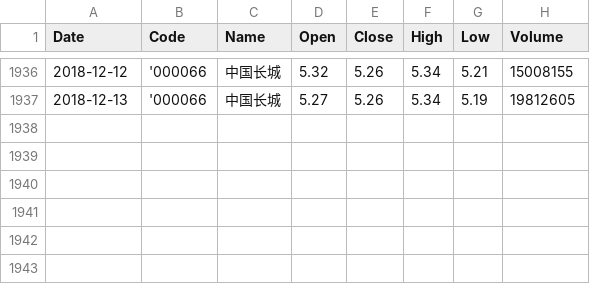
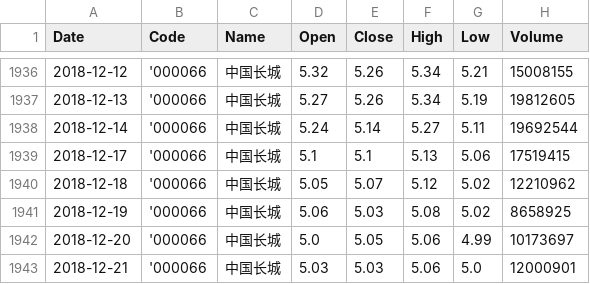
Before and after one commit to tp-yan/WebStockPredict, a CSV file: LSTMPredictStock/data/000066.csv, drawn as a sheet; only a part is shown, gaps mark what is left out; the diff names each change by its address in the sheet, - before the commit and + after, or states it on an @@ line.

```diff
--- a/LSTMPredictStock/data/000066.csv
+++ b/LSTMPredictStock/data/000066.csv
+row 1938: 2018-12-14 | '000066 | 中国长城 | 5.24 | 5.14 | 5.27 | 5.11 | 19692544
+row 1939: 2018-12-17 | '000066 | 中国长城 | 5.1 | 5.1 | 5.13 | 5.06 | 17519415
+row 1940: 2018-12-18 | '000066 | 中国长城 | 5.05 | 5.07 | 5.12 | 5.02 | 12210962
+row 1941: 2018-12-19 | '000066 | 中国长城 | 5.06 | 5.03 | 5.08 | 5.02 | 8658925
+row 1942: 2018-12-20 | '000066 | 中国长城 | 5.0 | 5.05 | 5.06 | 4.99 | 10173697
+row 1943: 2018-12-21 | '000066 | 中国长城 | 5.03 | 5.03 | 5.06 | 5.0 | 12000901
```
Also changed, not shown: LSTMPredictStock/data/000651.csv, LSTMPredictStock/data/000768.csv, 8 other files.
